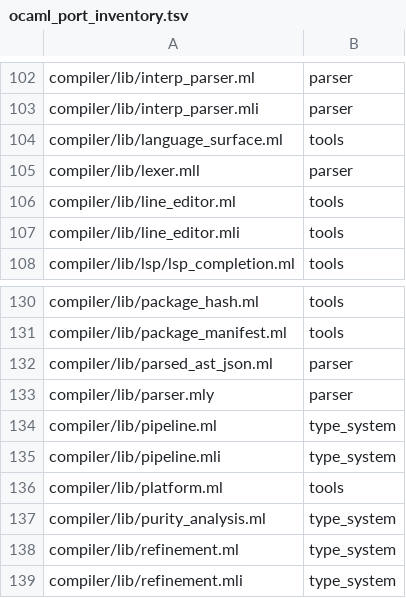
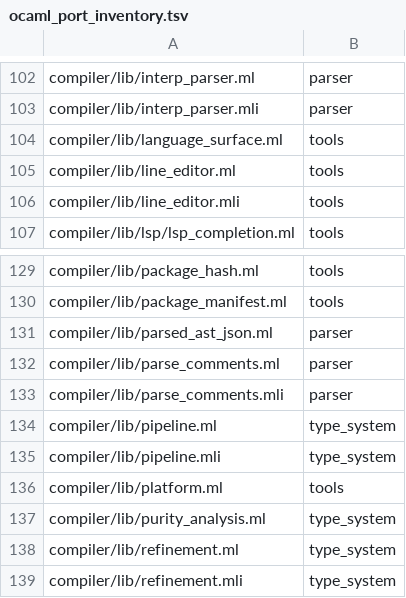
Before and after one commit to kablorp/blorp, a TSV file: compiler/blorp/ocaml_port_inventory.tsv, drawn as a sheet; only a part is shown, gaps mark what is left out.

Commit message:
port

```diff
--- a/compiler/blorp/ocaml_port_inventory.tsv
+++ b/compiler/blorp/ocaml_port_inventory.tsv
@@ -104,3 +104,2 @@ compiler/lib/interp_parser.mli	parser
 compiler/lib/language_surface.ml	tools
-compiler/lib/lexer.mll	parser
 compiler/lib/line_editor.ml	tools
@@ -132,3 +131,4 @@ compiler/lib/package_manifest.ml	tools
 compiler/lib/parsed_ast_json.ml	parser
-compiler/lib/parser.mly	parser
+compiler/lib/parse_comments.ml	parser
+compiler/lib/parse_comments.mli	parser
 compiler/lib/pipeline.ml	type_system
```
Also changed, not shown: 38 other files.
